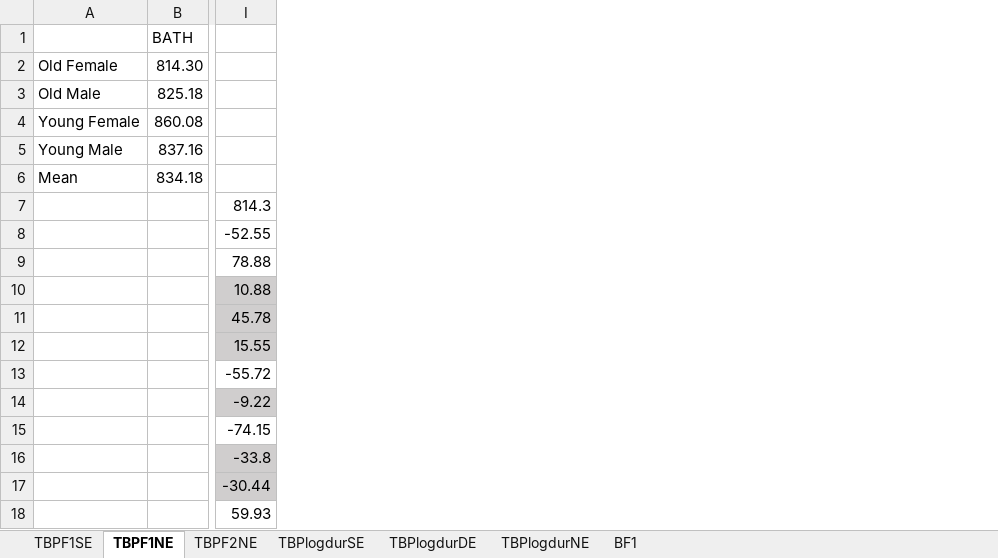
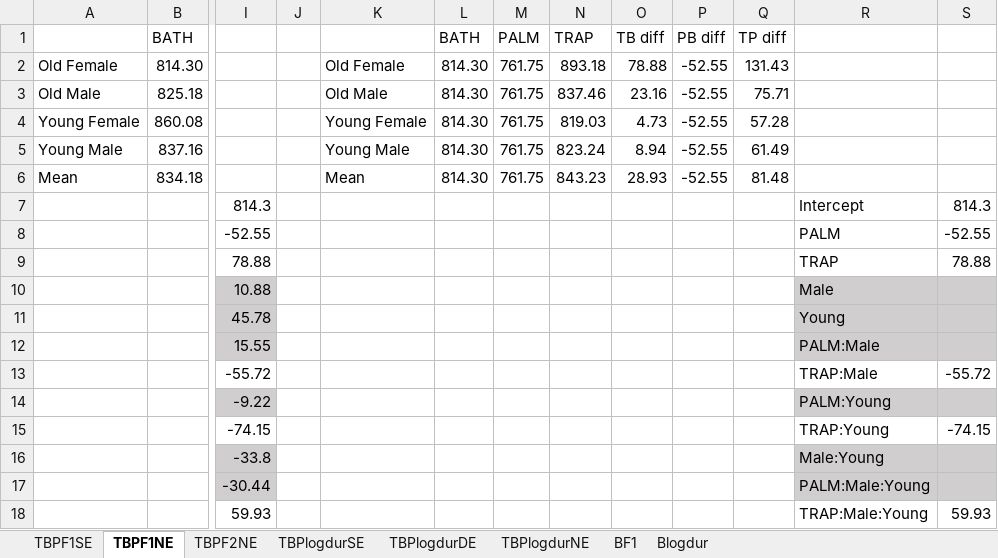
Before and after one commit to caitlin91/trap-bath, an Excel workbook: models/TB-interactions.xlsx, sheet TBPF1NE, drawn as a sheet; only a part is shown, gaps mark what is left out; values as stored, in another font and other column widths than the file's, no borders; the diff names each change by its address in the sheet, - before the commit and + after, or states it on an @@ line.

```diff
--- a/models/TB-interactions.xlsx (sheet TBPF1NE)
+++ b/models/TB-interactions.xlsx (sheet TBPF1NE)
+sheet tab: Blogdur
+column J, empty
+column K, rows 2-6: Old Female | Old Male | Young Female | Young Male | Mean
+column L, rows 1-6: BATH | 814.30 | 814.30 | 814.30 | 814.30 | 814.30
+column M, rows 1-6: PALM | 761.75 | 761.75 | 761.75 | 761.75 | 761.75
+column N, rows 1-6: TRAP | 893.18 | 837.46 | 819.03 | 823.24 | 843.23
+column O, rows 1-6: TB diff | 78.88 | 23.16 | 4.73 | 8.94 | 28.93
+column P, rows 1-6: PB diff | -52.55 | -52.55 | -52.55 | -52.55 | -52.55
+column Q, rows 1-6: TP diff | 131.43 | 75.71 | 57.28 | 61.49 | 81.48
+column R, rows 7-18: Intercept | PALM | TRAP | Male | Young | PALM:Male | TRAP:Male | PALM:Young | TRAP:Young | Male:Young | PALM:Male:Young | TRAP:Male:Young
+column S, rows 7-18: 814.3 | -52.55 | 78.88 |  |  |  | -55.72 |  | -74.15 |  |  | 59.93
```
Also changed, not shown: sheet TBPF2NE, 29 other files.
